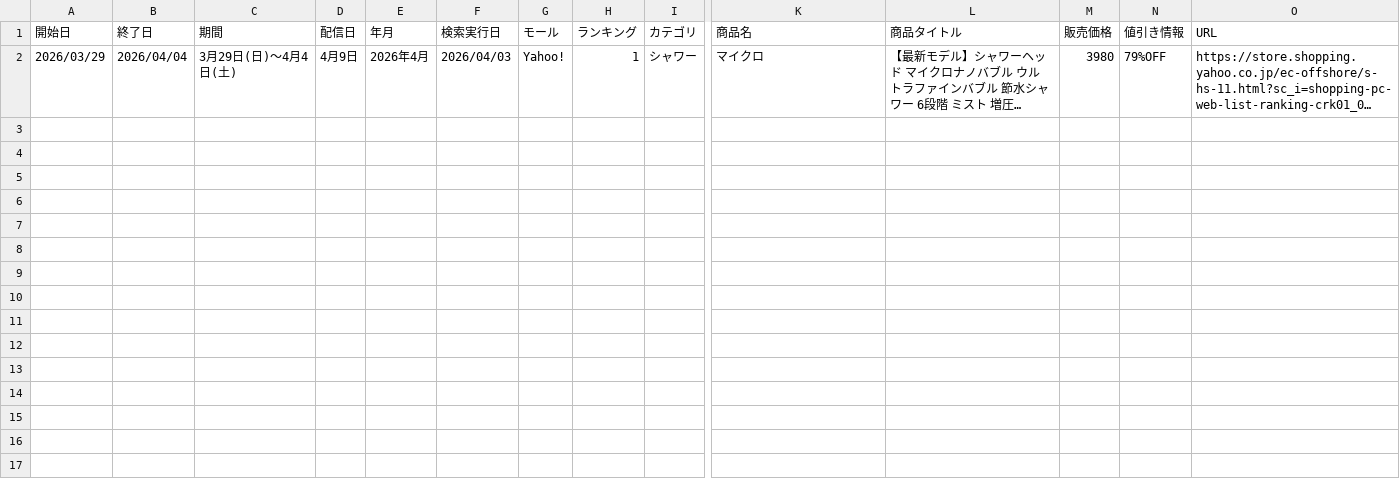
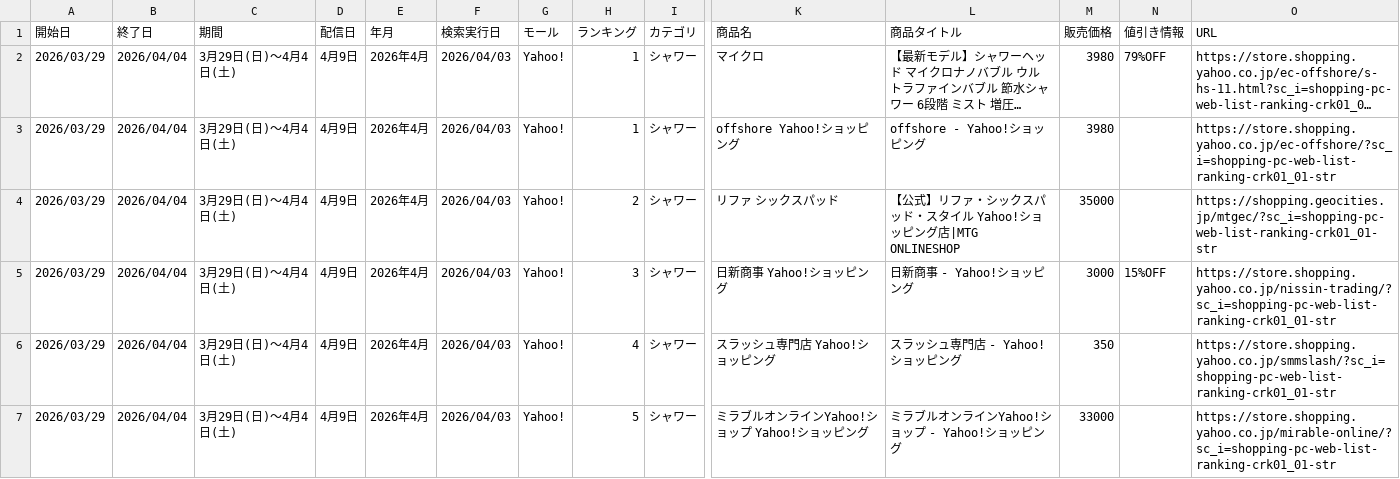
Before and after one commit to Beautech-1G/ranking-scraper, a CSV file: data/2026_ランキング.csv, drawn as a sheet; only a part is shown, gaps mark what is left out; long unchanged cells end in …; rows hold the shown columns only; the diff covers the shown part only; the diff names each change by its address in the sheet, - before the commit and + after, or states it on an @@ line.

```diff
--- a/data/2026_ランキング.csv
+++ b/data/2026_ランキング.csv
+row 3: 2026/03/29 | 2026/04/04 | 3月29日(日)～4月4日(土) | 4月9日 | 2026年4月 | 2026/04/03 | Yahoo! | 1 | シャワー | offshore Yahoo!ショッピング | offshore - Yahoo!ショッピング | 3980 |  | https://store.shopping.yahoo.co.jp/ec-offshore/?sc_i=shopping-pc-web-list-ranking-crk01_01-str
+row 4: 2026/03/29 | 2026/04/04 | 3月29日(日)～4月4日(土) | 4月9日 | 2026年4月 | 2026/04/03 | Yahoo! | 2 | シャワー | リファ シックスパッド | 【公式】リファ・シックスパッド・スタイル Yahoo!ショッピング店|MTG ONLINESHOP | 35000 |  | https://shopping.geocities.jp/mtgec/?sc_i=shopping-pc-web-list-ranking-crk01_01-str
+row 5: 2026/03/29 | 2026/04/04 | 3月29日(日)～4月4日(土) | 4月9日 | 2026年4月 | 2026/04/03 | Yahoo! | 3 | シャワー | 日新商事 Yahoo!ショッピング | 日新商事 - Yahoo!ショッピング | 3000 | 15%OFF | https://store.shopping.yahoo.co.jp/nissin-trading/?sc_i=shopping-pc-web-list-ranking-crk01_01-str
+row 6: 2026/03/29 | 2026/04/04 | 3月29日(日)～4月4日(土) | 4月9日 | 2026年4月 | 2026/04/03 | Yahoo! | 4 | シャワー | スラッシュ専門店 Yahoo!ショッピング | スラッシュ専門店 - Yahoo!ショッピング | 350 |  | https://store.shopping.yahoo.co.jp/smmslash/?sc_i=shopping-pc-web-list-ranking-crk01_01-str
+row 7: 2026/03/29 | 2026/04/04 | 3月29日(日)～4月4日(土) | 4月9日 | 2026年4月 | 2026/04/03 | Yahoo! | 5 | シャワー | ミラブルオンラインYahoo!ショップ Yahoo!ショッピング | ミラブルオンラインYahoo!ショップ - Yahoo!ショッピング | 33000 |  | https://store.shopping.yahoo.co.jp/mirable-online/?sc_i=shopping-pc-web-list-ranking-crk01_01-str
```
Also changed, not shown: 5 added rows elsewhere in this file.
